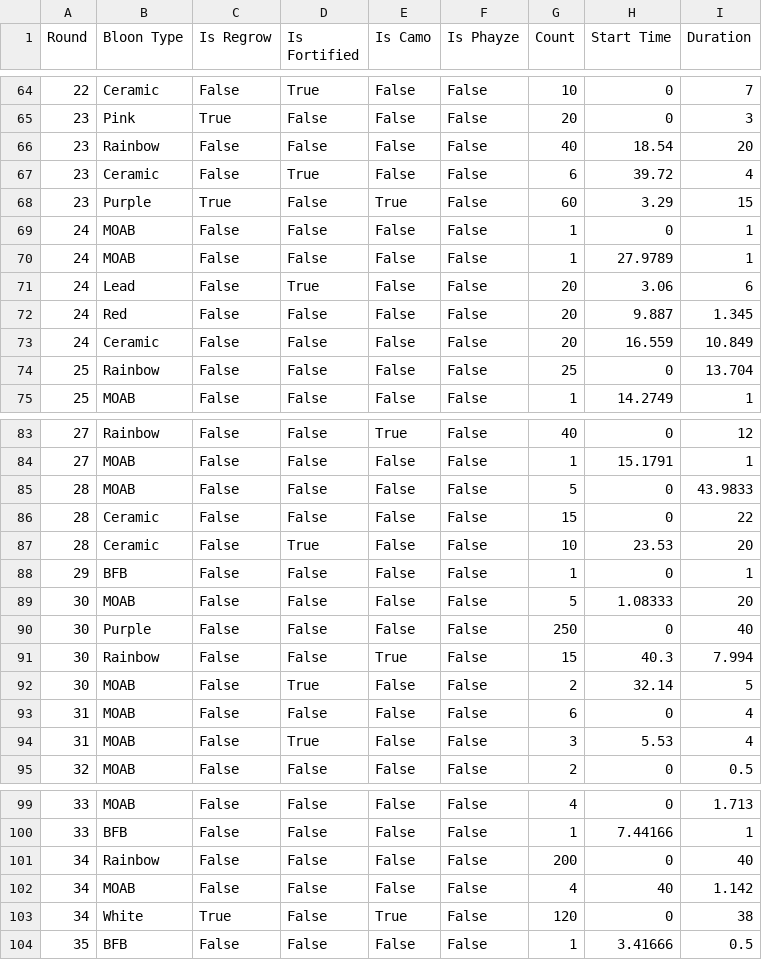
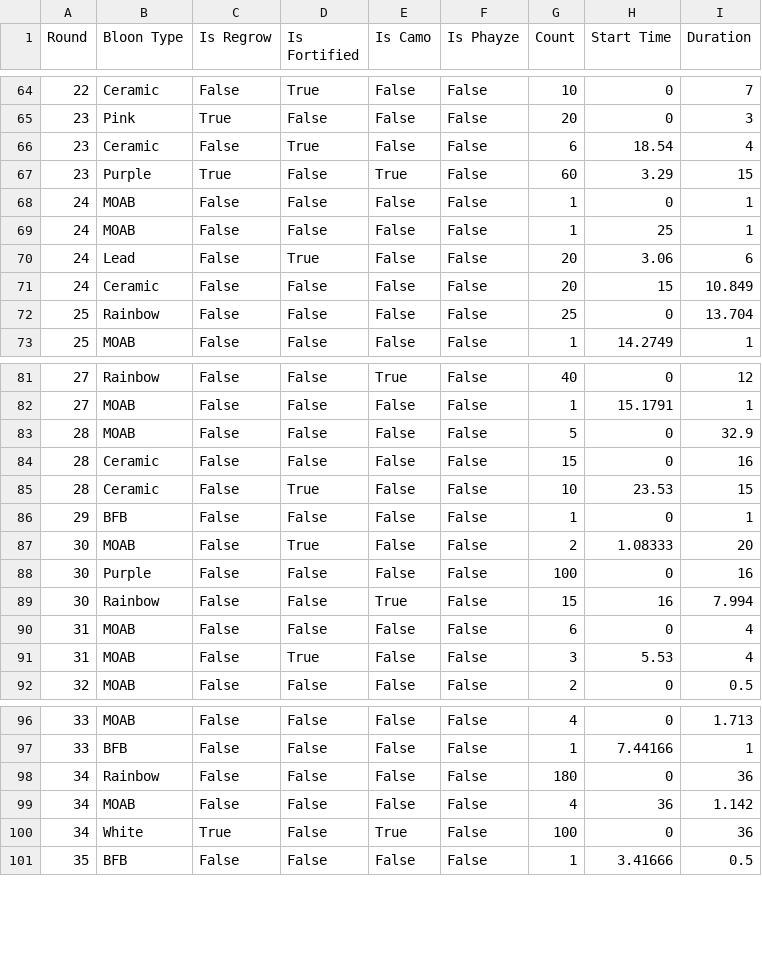
Before and after one commit to Minecool/BTD-Battles-2-Models, a CSV file: data/bananza_roundset.roundset.csv, drawn as a sheet; only a part is shown, gaps mark what is left out; the diff covers the shown part only.

```diff
--- a/data/bananza_roundset.roundset.csv
+++ b/data/bananza_roundset.roundset.csv
@@ -65,10 +65,8 @@ Round,Bloon Type,Is Regrow,Is Fortified,Is Camo,Is Phayze,Count,Start Time,Durat
 23,Pink,True,False,False,False,20,0,3
-23,Rainbow,False,False,False,False,40,18.54,20
-23,Ceramic,False,True,False,False,6,39.72,4
+23,Ceramic,False,True,False,False,6,18.54,4
 23,Purple,True,False,True,False,60,3.29,15
 24,MOAB,False,False,False,False,1,0,1
-24,MOAB,False,False,False,False,1,27.9789,1
+24,MOAB,False,False,False,False,1,25,1
 24,Lead,False,True,False,False,20,3.06,6
-24,Red,False,False,False,False,20,9.887,1.345
-24,Ceramic,False,False,False,False,20,16.559,10.849
+24,Ceramic,False,False,False,False,20,15,10.849
 25,Rainbow,False,False,False,False,25,0,13.704
@@ -84,10 +82,9 @@ Round,Bloon Type,Is Regrow,Is Fortified,Is Camo,Is Phayze,Count,Start Time,Durat
 27,MOAB,False,False,False,False,1,15.1791,1
-28,MOAB,False,False,False,False,5,0,43.9833
-28,Ceramic,False,False,False,False,15,0,22
-28,Ceramic,False,True,False,False,10,23.53,20
+28,MOAB,False,False,False,False,5,0,32.9
+28,Ceramic,False,False,False,False,15,0,16
+28,Ceramic,False,True,False,False,10,23.53,15
 29,BFB,False,False,False,False,1,0,1
-30,MOAB,False,False,False,False,5,1.08333,20
-30,Purple,False,False,False,False,250,0,40
-30,Rainbow,False,False,True,False,15,40.3,7.994
-30,MOAB,False,True,False,False,2,32.14,5
+30,MOAB,False,True,False,False,2,1.08333,20
+30,Purple,False,False,False,False,100,0,16
+30,Rainbow,False,False,True,False,15,16,7.994
 31,MOAB,False,False,False,False,6,0,4
@@ -100,5 +97,5 @@ Round,Bloon Type,Is Regrow,Is Fortified,Is Camo,Is Phayze,Count,Start Time,Durat
 33,BFB,False,False,False,False,1,7.44166,1
-34,Rainbow,False,False,False,False,200,0,40
-34,MOAB,False,False,False,False,4,40,1.142
-34,White,True,False,True,False,120,0,38
+34,Rainbow,False,False,False,False,180,0,36
+34,MOAB,False,False,False,False,4,36,1.142
+34,White,True,False,True,False,100,0,36
 35,BFB,False,False,False,False,1,3.41666,0.5
```
Also changed, not shown: 2 edited cells elsewhere in this file, data/default_round_set.roundset.csv, 15 other files.
